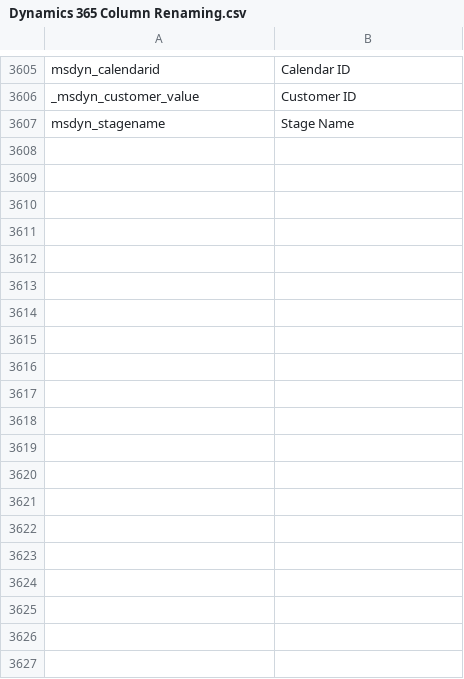
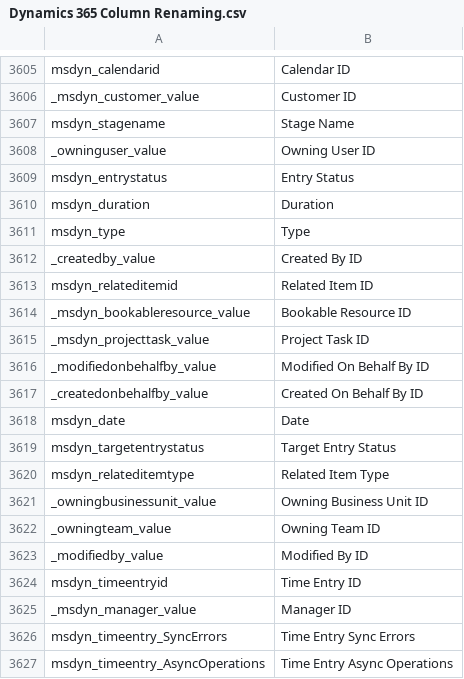
Before and after one commit to preston-reynolds/M-aids, a CSV file: Dynamics 365 Column Renaming.csv, drawn as a sheet; only a part is shown, gaps mark what is left out; the diff covers the shown part only; the diff names each change by its address in the sheet, - before the commit and + after, or states it on an @@ line.

Commit message:
Added the TimeEntries Entity

```diff
--- a/Dynamics 365 Column Renaming.csv
+++ b/Dynamics 365 Column Renaming.csv
+row 3608: _owninguser_value | Owning User ID
+row 3609: msdyn_entrystatus | Entry Status
+row 3610: msdyn_duration | Duration
+row 3611: msdyn_type | Type
+row 3612: _createdby_value | Created By ID
+row 3613: msdyn_relateditemid | Related Item ID
+row 3614: _msdyn_bookableresource_value | Bookable Resource ID
+row 3615: _msdyn_projecttask_value | Project Task ID
+row 3616: _modifiedonbehalfby_value | Modified On Behalf By ID
+row 3617: _createdonbehalfby_value | Created On Behalf By ID
+row 3618: msdyn_date | Date
+row 3619: msdyn_targetentrystatus | Target Entry Status
+row 3620: msdyn_relateditemtype | Related Item Type
+row 3621: _owningbusinessunit_value | Owning Business Unit ID
+row 3622: _owningteam_value | Owning Team ID
+row 3623: _modifiedby_value | Modified By ID
+row 3624: msdyn_timeentryid | Time Entry ID
+row 3625: _msdyn_manager_value | Manager ID
+row 3626: msdyn_timeentry_SyncErrors | Time Entry Sync Errors
+row 3627: msdyn_timeentry_AsyncOperations | Time Entry Async Operations
```
Also changed, not shown: 12 added rows and 6 edited cells elsewhere in this file.
